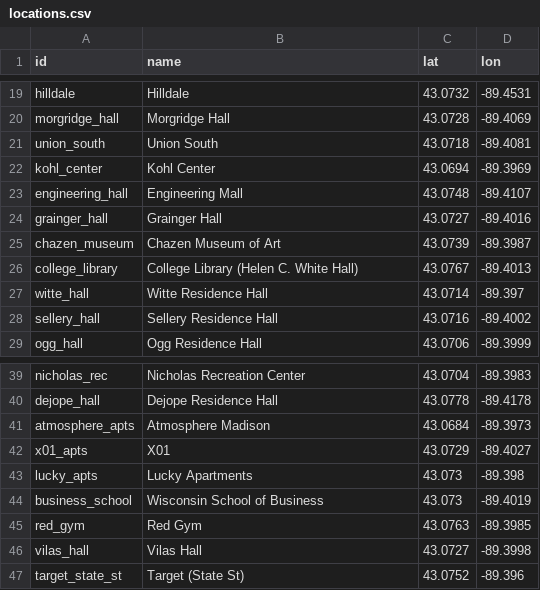
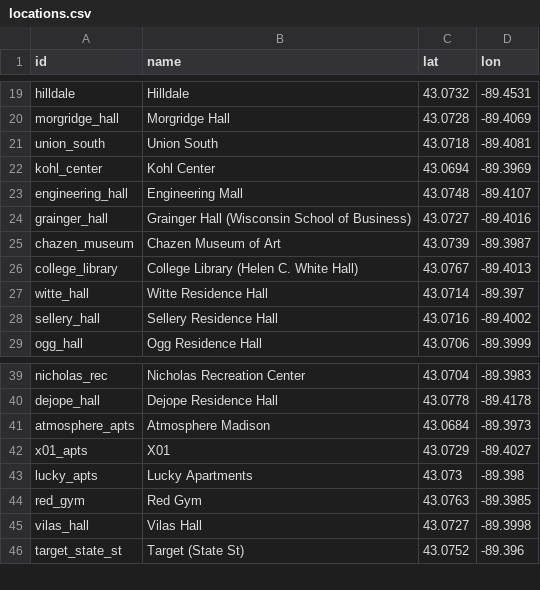
Before and after one commit to Charith-Reddy-Pareddy/madison-route-planning-graph-optimization-engine, a CSV file: data/locations.csv, drawn as a sheet; only a part is shown, gaps mark what is left out.

```diff
--- a/data/locations.csv
+++ b/data/locations.csv
@@ -23,3 +23,3 @@ kohl_center,Kohl Center,43.0694,-89.3969
 engineering_hall,Engineering Mall,43.0748,-89.4107
-grainger_hall,Grainger Hall,43.0727,-89.4016
+grainger_hall,Grainger Hall (Wisconsin School of Business),43.0727,-89.4016
 chazen_museum,Chazen Museum of Art,43.0739,-89.3987
@@ -43,3 +43,2 @@ x01_apts,X01,43.0729,-89.4027
 lucky_apts,Lucky Apartments,43.073,-89.398
-business_school,Wisconsin School of Business,43.073,-89.4019
 red_gym,Red Gym,43.0763,-89.3985
```
Also changed, not shown: data/roads.csv, 4 other files.
